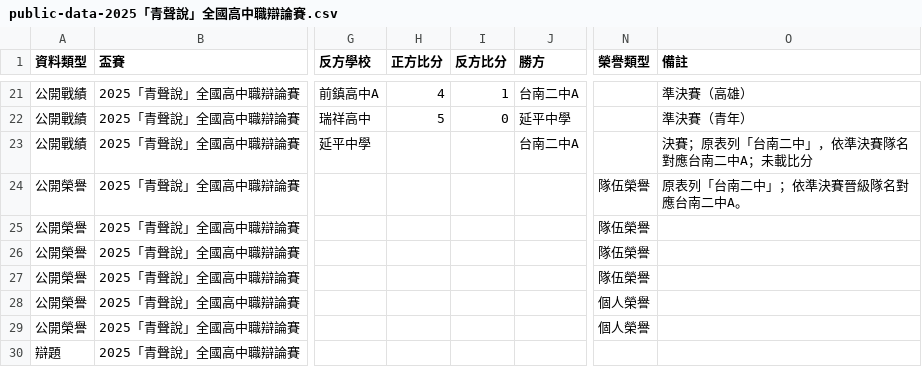
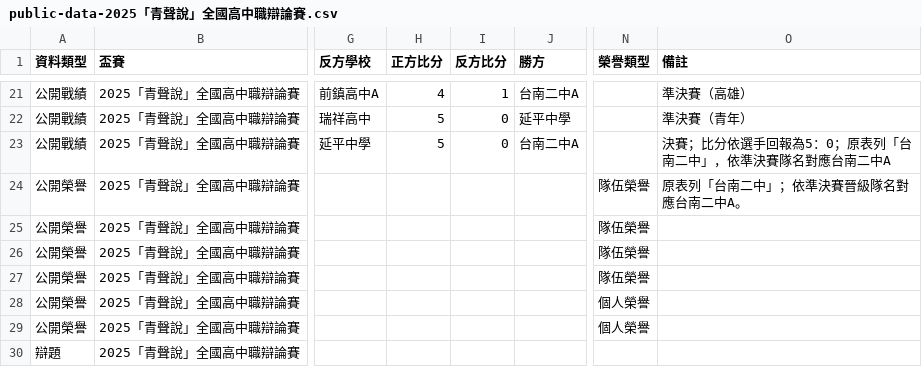
Before and after one commit to macrokernel3000/opendebate, a CSV file: data/public-data-2025「青聲說」全國高中職辯論賽.csv, drawn as a sheet; only a part is shown, gaps mark what is left out; the diff names each change by its address in the sheet, - before the commit and + after, or states it on an @@ line.

```diff
--- a/data/public-data-2025「青聲說」全國高中職辯論賽.csv
+++ b/data/public-data-2025「青聲說」全國高中職辯論賽.csv
-H23 (正方比分): (empty)
+H23 (正方比分): 5
-I23 (反方比分): (empty)
+I23 (反方比分): 0
-O23 (備註): 決賽；原表列「台南二中」，依準決賽隊名對應台南二中A；未載比分
+O23 (備註): 決賽；比分依選手回報為5：0；原表列「台南二中」，依準決賽隊名對應台南二中A
```
Also changed, not shown: 4 other files.
